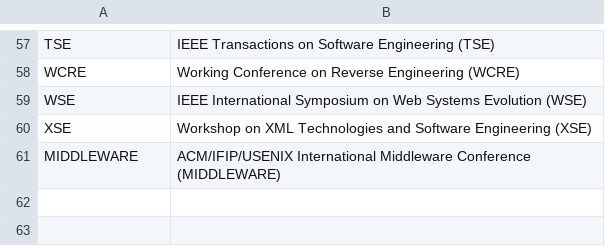
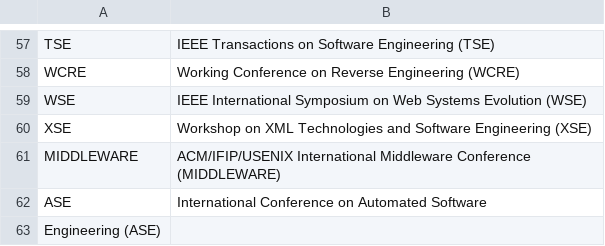
Before and after one commit to seal-queensu/seal-queensu.github.io, a CSV file: publications/Venue.csv, drawn as a sheet; only a part is shown, gaps mark what is left out.

Commit message:
Update Venue.csv

```diff
--- a/publications/Venue.csv
+++ b/publications/Venue.csv
@@ -61 +61,3 @@ XSE,Workshop on XML Technologies and Software Engineering (XSE)
 MIDDLEWARE,ACM/IFIP/USENIX International Middleware Conference (MIDDLEWARE)
+ASE,International Conference on Automated Software
+Engineering (ASE)
```
